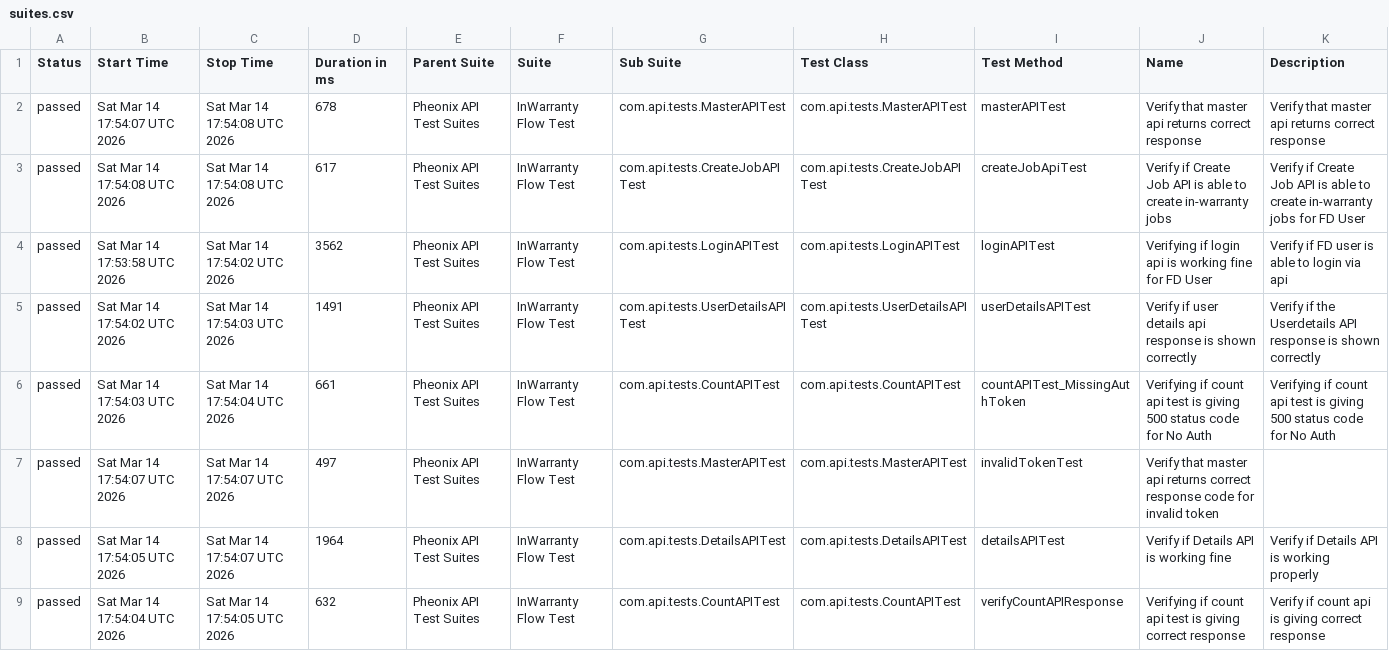
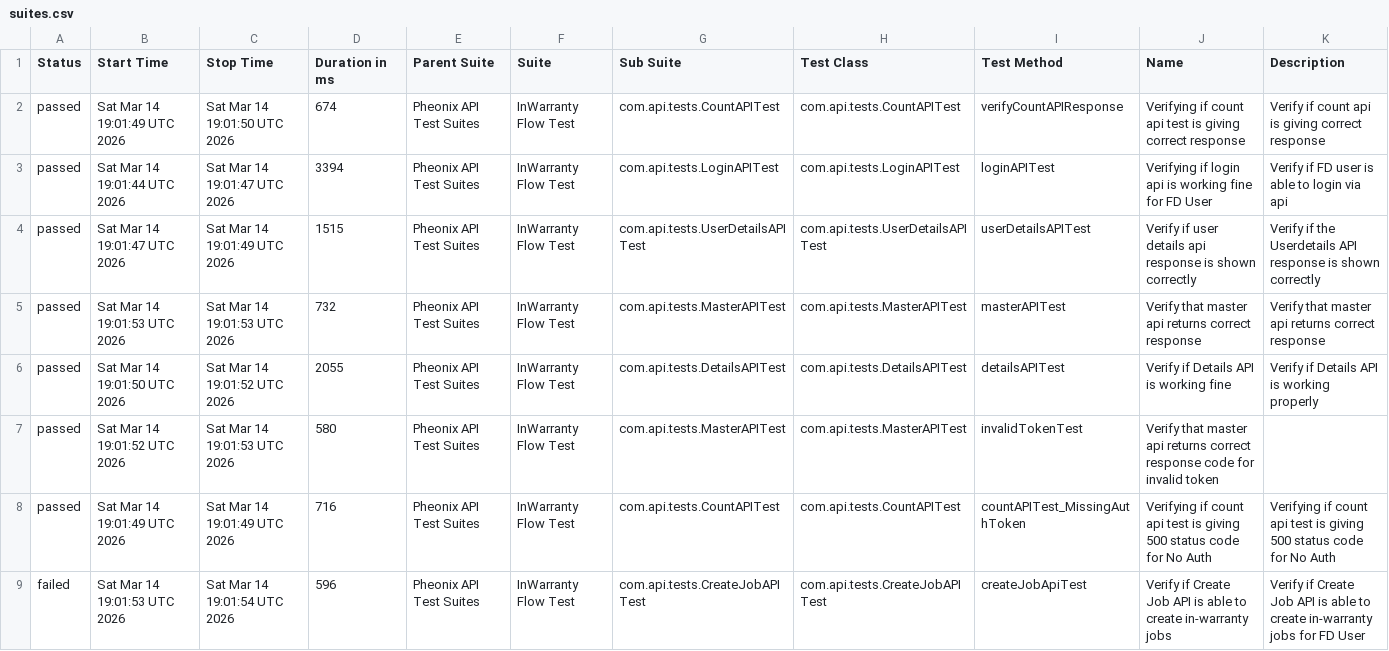
Before and after one commit to kstvds24/Phoenix-TestAutomationFrameWork, a CSV file: data/suites.csv, drawn as a sheet.

```diff
--- a/data/suites.csv
+++ b/data/suites.csv
@@ -1,9 +1,9 @@
 "Status","Start Time","Stop Time","Duration in ms","Parent Suite","Suite","Sub Suite","Test Class","Test Method","Name","Description"
-"passed","Sat Mar 14 17:54:07 UTC 2026","Sat Mar 14 17:54:08 UTC 2026","678","Pheonix API Test Suites","InWarranty Flow Test","com.api.tests.MasterAPITest","com.api.tests.MasterAPITest","masterAPITest","Verify that master api returns correct response","Verify that master api returns correct response"
-"passed","Sat Mar 14 17:54:08 UTC 2026","Sat Mar 14 17:54:08 UTC 2026","617","Pheonix API Test Suites","InWarranty Flow Test","com.api.tests.CreateJobAPITest","com.api.tests.CreateJobAPITest","createJobApiTest","Verify if Create Job API is able to create in-warranty jobs","Verify if Create Job API is able to create in-warranty jobs for FD User"
-"passed","Sat Mar 14 17:53:58 UTC 2026","Sat Mar 14 17:54:02 UTC 2026","3562","Pheonix API Test Suites","InWarranty Flow Test","com.api.tests.LoginAPITest","com.api.tests.LoginAPITest","loginAPITest","Verifying if login api is working fine for FD User","Verify if FD user is able to login via api"
-"passed","Sat Mar 14 17:54:02 UTC 2026","Sat Mar 14 17:54:03 UTC 2026","1491","Pheonix API Test Suites","InWarranty Flow Test","com.api.tests.UserDetailsAPITest","com.api.tests.UserDetailsAPITest","userDetailsAPITest","Verify if user details api response is shown correctly","Verify if the Userdetails API response is shown correctly"
-"passed","Sat Mar 14 17:54:03 UTC 2026","Sat Mar 14 17:54:04 UTC 2026","661","Pheonix API Test Suites","InWarranty Flow Test","com.api.tests.CountAPITest","com.api.tests.CountAPITest","countAPITest_MissingAuthToken","Verifying if count api test is giving 500 status code for No Auth","Verifying if count api test is giving 500 status code for No Auth"
-"passed","Sat Mar 14 17:54:07 UTC 2026","Sat Mar 14 17:54:07 UTC 2026","497","Pheonix API Test Suites","InWarranty Flow Test","com.api.tests.MasterAPITest","com.api.tests.MasterAPITest","invalidTokenTest","Verify that master api returns correct response code for invalid token",""
-"passed","Sat Mar 14 17:54:05 UTC 2026","Sat Mar 14 17:54:07 UTC 2026","1964","Pheonix API Test Suites","InWarranty Flow Test","com.api.tests.DetailsAPITest","com.api.tests.DetailsAPITest","detailsAPITest","Verify if Details API is working fine","Verify if Details API is working properly"
-"passed","Sat Mar 14 17:54:04 UTC 2026","Sat Mar 14 17:54:05 UTC 2026","632","Pheonix API Test Suites","InWarranty Flow Test","com.api.tests.CountAPITest","com.api.tests.CountAPITest","verifyCountAPIResponse","Verifying if count api test is giving correct response","Verify if count api is giving correct response"
+"passed","Sat Mar 14 19:01:49 UTC 2026","Sat Mar 14 19:01:50 UTC 2026","674","Pheonix API Test Suites","InWarranty Flow Test","com.api.tests.CountAPITest","com.api.tests.CountAPITest","verifyCountAPIResponse","Verifying if count api test is giving correct response","Verify if count api is giving correct response"
+"passed","Sat Mar 14 19:01:44 UTC 2026","Sat Mar 14 19:01:47 UTC 2026","3394","Pheonix API Test Suites","InWarranty Flow Test","com.api.tests.LoginAPITest","com.api.tests.LoginAPITest","loginAPITest","Verifying if login api is working fine for FD User","Verify if FD user is able to login via api"
+"passed","Sat Mar 14 19:01:47 UTC 2026","Sat Mar 14 19:01:49 UTC 2026","1515","Pheonix API Test Suites","InWarranty Flow Test","com.api.tests.UserDetailsAPITest","com.api.tests.UserDetailsAPITest","userDetailsAPITest","Verify if user details api response is shown correctly","Verify if the Userdetails API response is shown correctly"
+"passed","Sat Mar 14 19:01:53 UTC 2026","Sat Mar 14 19:01:53 UTC 2026","732","Pheonix API Test Suites","InWarranty Flow Test","com.api.tests.MasterAPITest","com.api.tests.MasterAPITest","masterAPITest","Verify that master api returns correct response","Verify that master api returns correct response"
+"passed","Sat Mar 14 19:01:50 UTC 2026","Sat Mar 14 19:01:52 UTC 2026","2055","Pheonix API Test Suites","InWarranty Flow Test","com.api.tests.DetailsAPITest","com.api.tests.DetailsAPITest","detailsAPITest","Verify if Details API is working fine","Verify if Details API is working properly"
+"passed","Sat Mar 14 19:01:52 UTC 2026","Sat Mar 14 19:01:53 UTC 2026","580","Pheonix API Test Suites","InWarranty Flow Test","com.api.tests.MasterAPITest","com.api.tests.MasterAPITest","invalidTokenTest","Verify that master api returns correct response code for invalid token",""
+"passed","Sat Mar 14 19:01:49 UTC 2026","Sat Mar 14 19:01:49 UTC 2026","716","Pheonix API Test Suites","InWarranty Flow Test","com.api.tests.CountAPITest","com.api.tests.CountAPITest","countAPITest_MissingAuthToken","Verifying if count api test is giving 500 status code for No Auth","Verifying if count api test is giving 500 status code for No Auth"
+"failed","Sat Mar 14 19:01:53 UTC 2026","Sat Mar 14 19:01:54 UTC 2026","596","Pheonix API Test Suites","InWarranty Flow Test","com.api.tests.CreateJobAPITest","com.api.tests.CreateJobAPITest","createJobApiTest","Verify if Create Job API is able to create in-warranty jobs","Verify if Create Job API is able to create in-warranty jobs for FD User"
```
Also changed, not shown: data/behaviors.csv, 56 other files.
